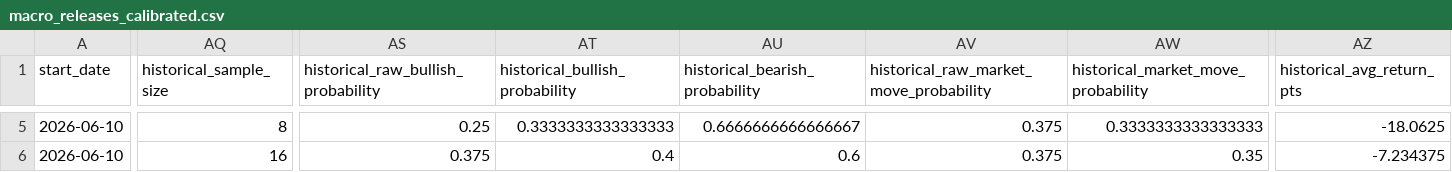
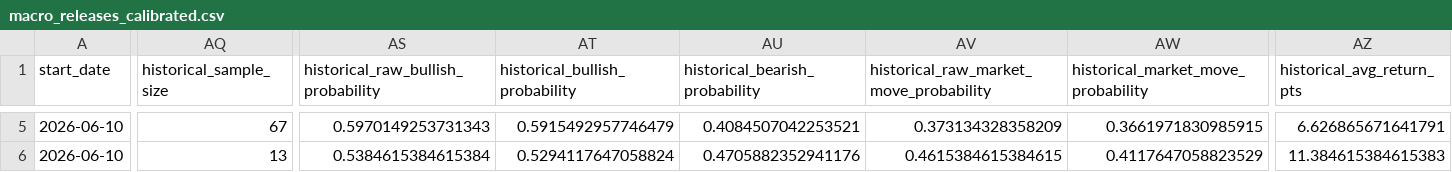
Before and after one commit to heelandy/catalyser_news, a CSV file: macro_releases_calibrated.csv, drawn as a sheet; only a part is shown, gaps mark what is left out; the diff covers the shown part only; the diff names each change by its address in the sheet, - before the commit and + after, or states it on an @@ line.

```diff
--- a/macro_releases_calibrated.csv
+++ b/macro_releases_calibrated.csv
-AQ5 (historical_sample_size): 8
+AQ5 (historical_sample_size): 67
-AS5: 0.25
+AS5: 0.5970149253731343
-AT5 (historical_bullish_probability): 0.3333333333333333
+AT5 (historical_bullish_probability): 0.5915492957746479
-AU5 (historical_bearish_probability): 0.6666666666666667
+AU5 (historical_bearish_probability): 0.4084507042253521
-AV5: 0.375
+AV5: 0.373134328358209
-AW5: 0.3333333333333333
+AW5: 0.3661971830985915
-AZ5 (historical_avg_return_pts): -18.0625
+AZ5 (historical_avg_return_pts): 6.626865671641791
-AQ6 (historical_sample_size): 16
+AQ6 (historical_sample_size): 13
-AS6: 0.375
+AS6: 0.5384615384615384
-AT6 (historical_bullish_probability): 0.4
+AT6 (historical_bullish_probability): 0.5294117647058824
-AU6 (historical_bearish_probability): 0.6
+AU6 (historical_bearish_probability): 0.4705882352941176
-AV6: 0.375
+AV6: 0.4615384615384615
-AW6: 0.35
+AW6: 0.4117647058823529
-AZ6 (historical_avg_return_pts): -7.234375
+AZ6 (historical_avg_return_pts): 11.384615384615383
```
Also changed, not shown: 124 edited cells elsewhere in this file, data/NQ_5min_data.csv, macro_live_signal_adjusted.csv, 39 other files.
